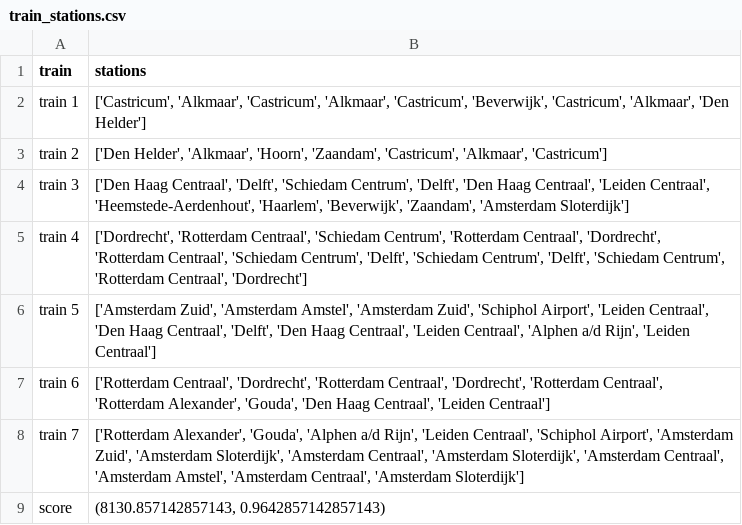
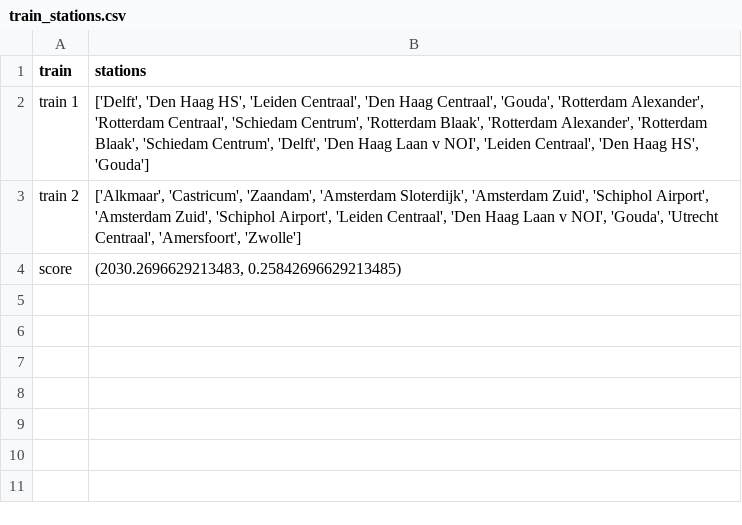
Before and after one commit to LesterMoumen/somale-rail-consultancy, a CSV file: railnl_v3_week3/output/train_stations.csv, drawn as a sheet.

```diff
--- a/railnl_v3_week3/output/train_stations.csv
+++ b/railnl_v3_week3/output/train_stations.csv
@@ -1,9 +1,4 @@
 train,stations
-train 1,"['Castricum', 'Alkmaar', 'Castricum', 'Alkmaar', 'Castricum', 'Beverwijk', 'Castricum', 'Alkmaar', 'Den Helder']"
-train 2,"['Den Helder', 'Alkmaar', 'Hoorn', 'Zaandam', 'Castricum', 'Alkmaar', 'Castricum']"
-train 3,"['Den Haag Centraal', 'Delft', 'Schiedam Centrum', 'Delft', 'Den Haag Centraal', 'Leiden Centraal', 'Heemstede-Aerdenhout', 'Haarlem', 'Beverwijk', 'Zaandam', 'Amsterdam Sloterdijk']"
-train 4,"['Dordrecht', 'Rotterdam Centraal', 'Schiedam Centrum', 'Rotterdam Centraal', 'Dordrecht', 'Rotterdam Centraal', 'Schiedam Centrum', 'Delft', 'Schiedam Centrum', 'Delft', 'Schiedam Centrum', 'Rotterdam Centraal', 'Dordrecht']"
-train 5,"['Amsterdam Zuid', 'Amsterdam Amstel', 'Amsterdam Zuid', 'Schiphol Airport', 'Leiden Centraal', 'Den Haag Centraal', 'Delft', 'Den Haag Centraal', 'Leiden Centraal', 'Alphen a/d Rijn', 'Leiden Centraal']"
-train 6,"['Rotterdam Centraal', 'Dordrecht', 'Rotterdam Centraal', 'Dordrecht', 'Rotterdam Centraal', 'Rotterdam Alexander', 'Gouda', 'Den Haag Centraal', 'Leiden Centraal']"
-train 7,"['Rotterdam Alexander', 'Gouda', 'Alphen a/d Rijn', 'Leiden Centraal', 'Schiphol Airport', 'Amsterdam Zuid', 'Amsterdam Sloterdijk', 'Amsterdam Centraal', 'Amsterdam Sloterdijk', 'Amsterdam Centraal', 'Amsterdam Amstel', 'Amsterdam Centraal', 'Amsterdam Sloterdijk']"
-score,"(8130.857142857143, 0.9642857142857143)"
+train 1,"['Delft', 'Den Haag HS', 'Leiden Centraal', 'Den Haag Centraal', 'Gouda', 'Rotterdam Alexander', 'Rotterdam Centraal', 'Schiedam Centrum', 'Rotterdam Blaak', 'Rotterdam Alexander', 'Rotterdam Blaak', 'Schiedam Centrum', 'Delft', 'Den Haag Laan v NOI', 'Leiden Centraal', 'Den Haag HS', 'Gouda']"
+train 2,"['Alkmaar', 'Castricum', 'Zaandam', 'Amsterdam Sloterdijk', 'Amsterdam Zuid', 'Schiphol Airport', 'Amsterdam Zuid', 'Schiphol Airport', 'Leiden Centraal', 'Den Haag Laan v NOI', 'Gouda', 'Utrecht Centraal', 'Amersfoort', 'Zwolle']"
+score,"(2030.2696629213483, 0.25842696629213485)"
```
Also changed, not shown: 6 other files.
